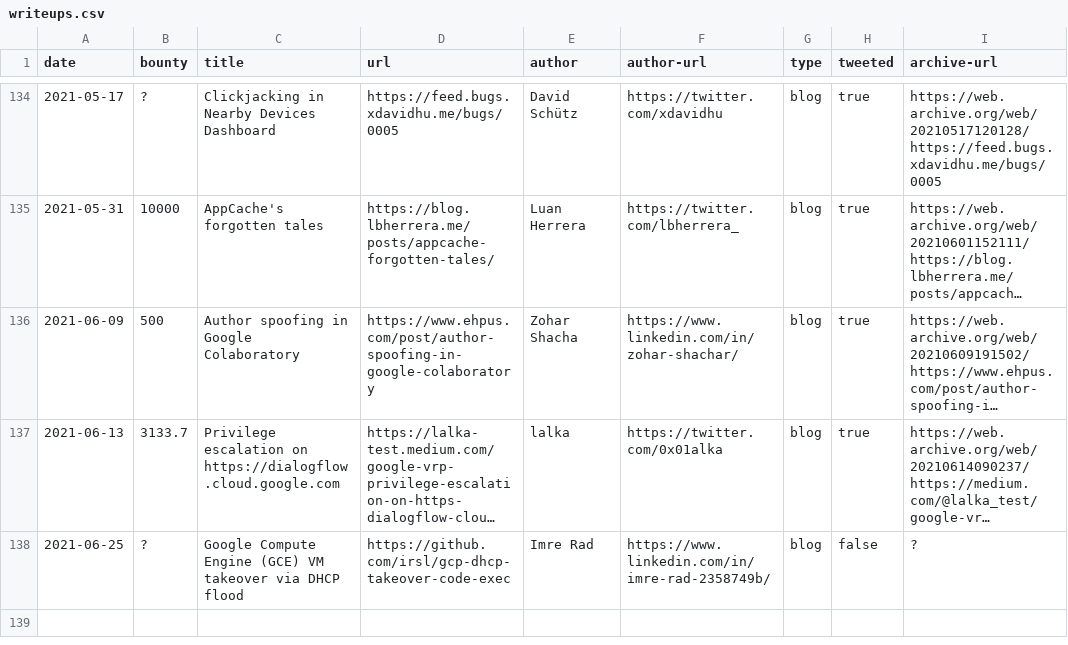
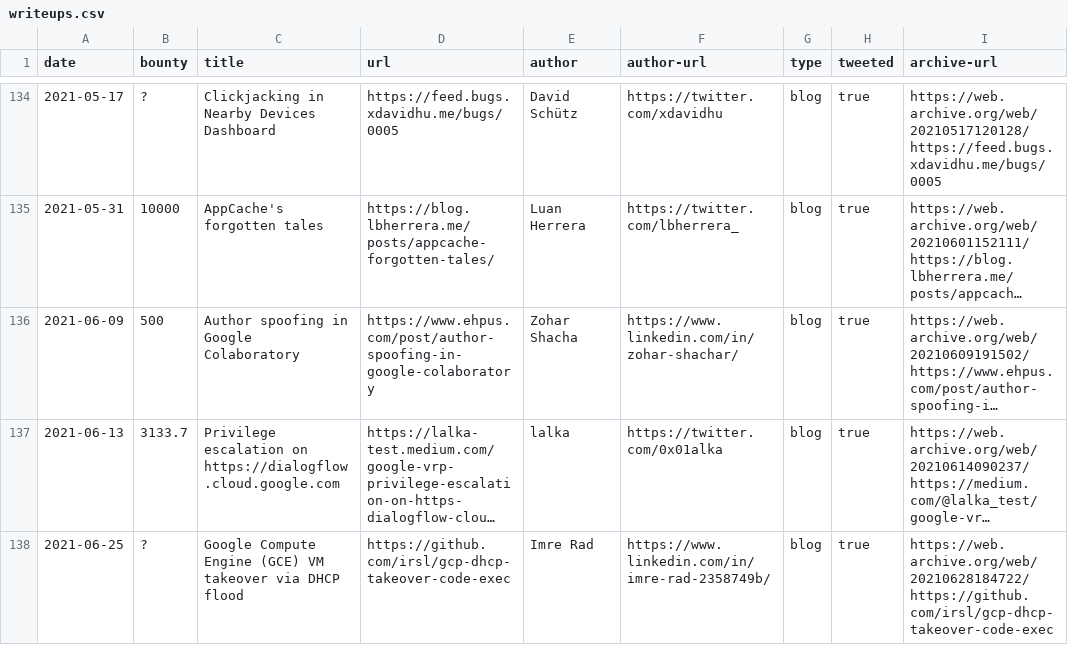
Before and after one commit to xdavidhu/awesome-google-vrp-writeups, a CSV file: writeups.csv, drawn as a sheet; only a part is shown, gaps mark what is left out; long unchanged cells end in …; the diff names each change by its address in the sheet, - before the commit and + after, or states it on an @@ line.

```diff
--- a/writeups.csv
+++ b/writeups.csv
-H138 (tweeted): false
+H138 (tweeted): true
-I138 (archive-url): ?
+I138 (archive-url): https://web.archive.org/web/20210628184722/https://github.com/irsl/gcp-dhcp-takeover-code-exec
```
Also changed, not shown: 1 other file.
